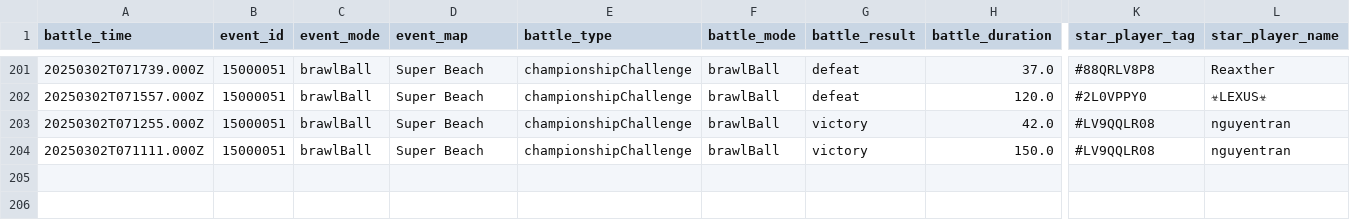
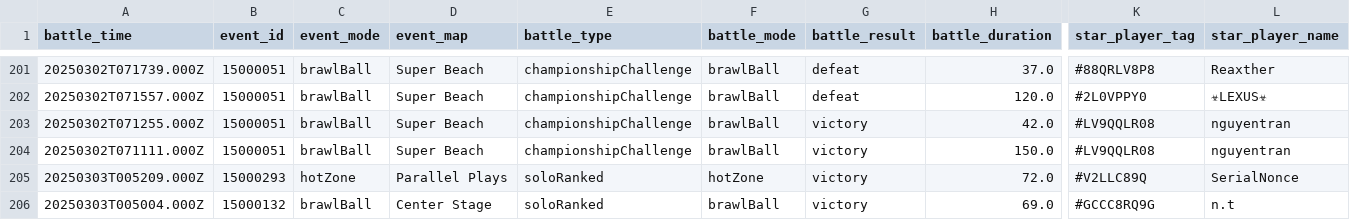
Before and after one commit to connorli18/brawl-stats, a CSV file: created-logs-per-player/V2LLC89Q-battle-log-custom.csv, drawn as a sheet; only a part is shown, gaps mark what is left out; rows hold the shown columns only; the diff names each change by its address in the sheet, - before the commit and + after, or states it on an @@ line.

```diff
--- a/created-logs-per-player/V2LLC89Q-battle-log-custom.csv
+++ b/created-logs-per-player/V2LLC89Q-battle-log-custom.csv
+row 205: 20250303T005209.000Z | 15000293 | hotZone | Parallel Plays | soloRanked | hotZone | victory | 72.0 | #V2LLC89Q | SerialNonce
+row 206: 20250303T005004.000Z | 15000132 | brawlBall | Center Stage | soloRanked | brawlBall | victory | 69.0 | #GCCC8RQ9G | n.t
```
Also changed, not shown: created-logs-per-player/2898CGQUU-battle-log-custom.csv, created-logs-per-player/2LV0PLP8G-battle-log-custom.csv, 25 other files.
